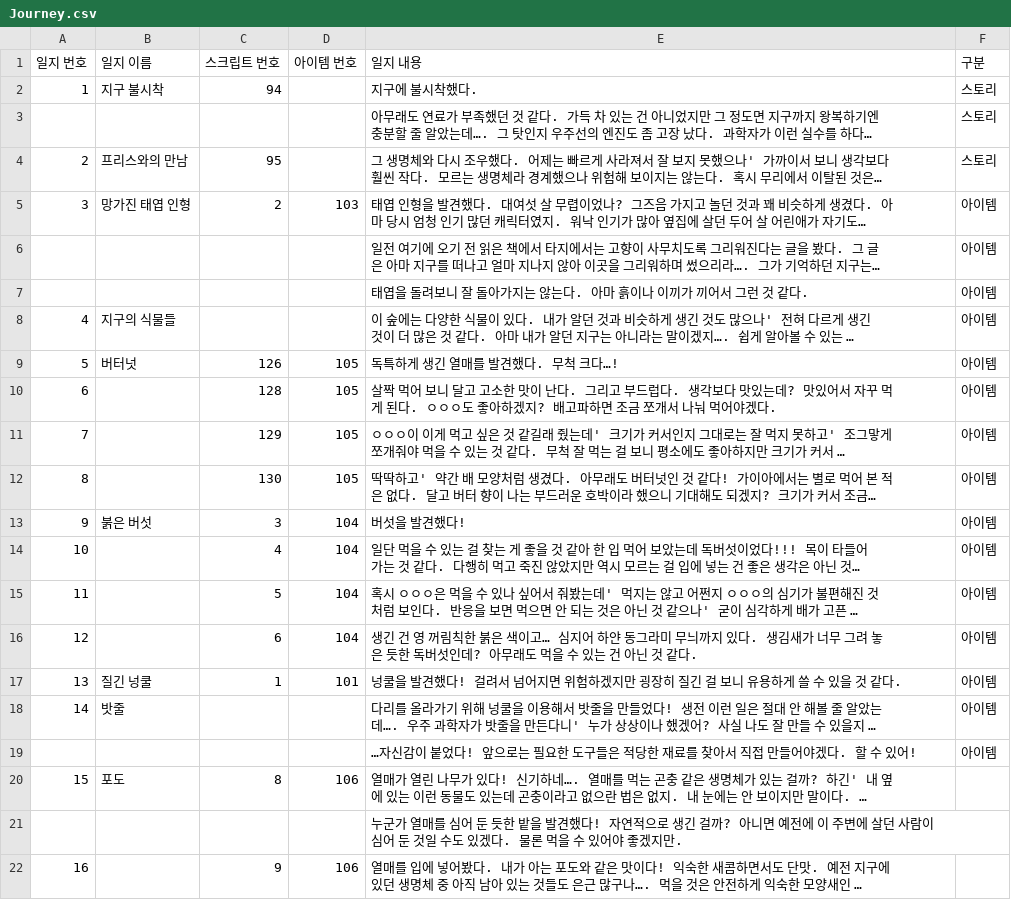
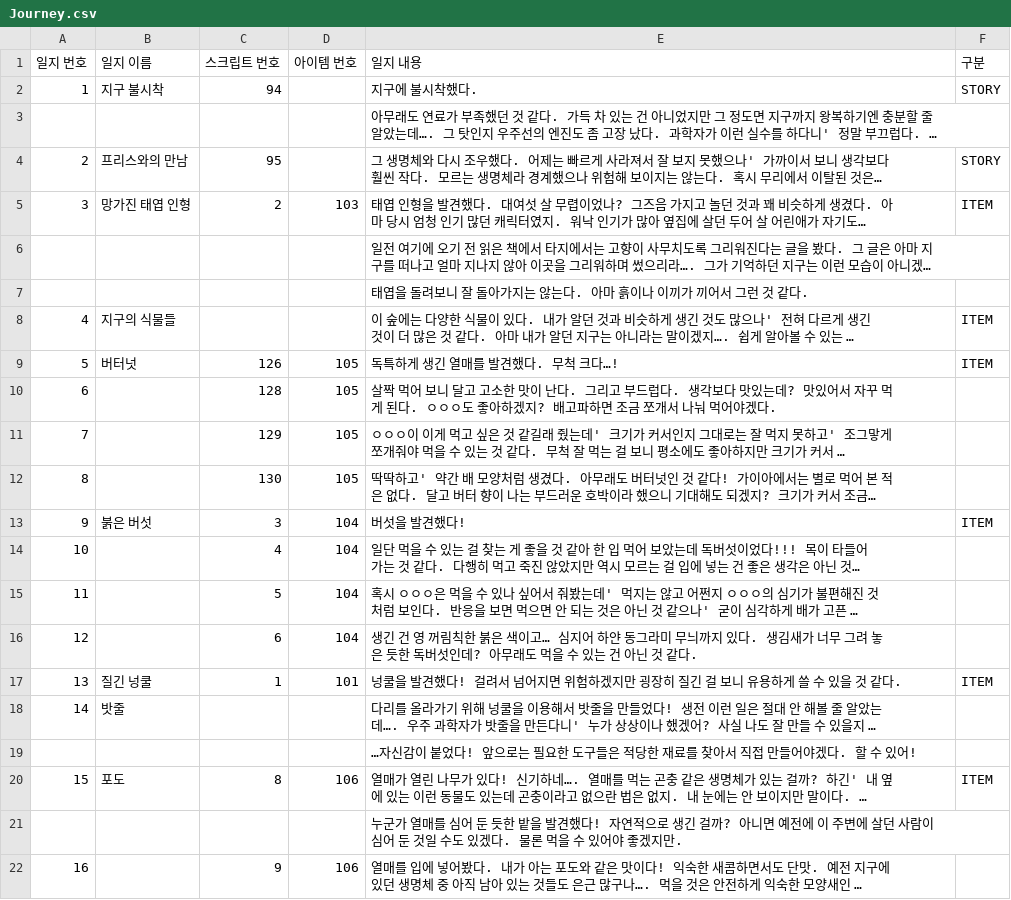
Before and after one commit to withtaylors/Hearus_MyCode2, a CSV file: Assets/Resources/Journey.csv, drawn as a sheet; only a part is shown; long unchanged cells end in …; the diff covers the shown part only; the diff names each change by its address in the sheet, - before the commit and + after, or states it on an @@ line.

```diff
--- a/Assets/Resources/Journey.csv
+++ b/Assets/Resources/Journey.csv
-F2 (구분): 스토리
+F2 (구분): STORY
-F3 (구분): 스토리
+F3 (구분): (empty)
-F4 (구분): 스토리
+F4 (구분): STORY
-F5 (구분): 아이템
+F5 (구분): ITEM
-F6:F7 (구분): 아이템
+F6:F7 (구분): (empty)
-F8:F9 (구분): 아이템
+F8:F9 (구분): ITEM
-F10:F12 (구분): 아이템
+F10:F12 (구분): (empty)
-F13 (구분): 아이템
+F13 (구분): ITEM
-F14:F16 (구분): 아이템
+F14:F16 (구분): (empty)
-F17 (구분): 아이템
+F17 (구분): ITEM
-F18:F19 (구분): 아이템
+F18:F19 (구분): (empty)
-F20 (구분): (empty)
+F20 (구분): ITEM
```
Also changed, not shown: 9 edited cells elsewhere in this file, 1 other file.
